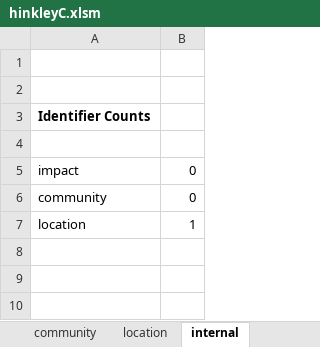
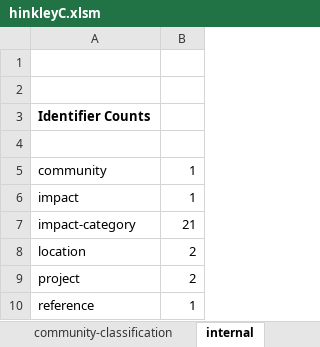
Before and after one commit to epimorphics/sedgemoor-data, an Excel workbook: data/hinkleyC.xlsm, sheet internal, drawn as a sheet; values as stored, in another font and other column widths than the file's, no borders; removed rows and columns are numbered as before the commit, all else as after; the diff names each change by its address in the sheet, - before the commit and + after, or states it on an @@ line.

Commit message:
Added basic sheets and conversion for community, impact, project, reference and community-classification

```diff
--- a/data/hinkleyC.xlsm (sheet internal)
+++ b/data/hinkleyC.xlsm (sheet internal)
+sheet tab: community-classification
-row 5: impact | 0
-B5: 0
+B5: 1
+row 6: impact | 1
+row 7: impact-category | 21
-B8: 1
+B8: 2
+row 9: project | 2
+row 10: reference | 1
```
Also changed, not shown: sheet impact, sheet location, sheet community, other sheet tabs, charts or pictures, 9 other files.
